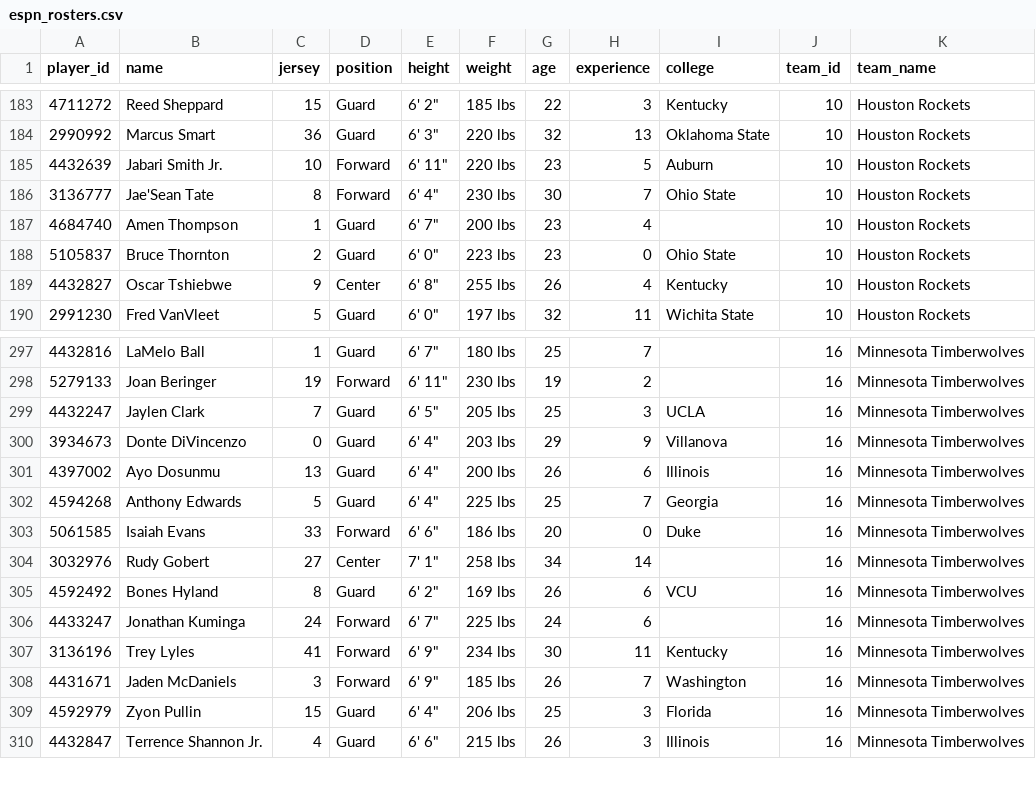
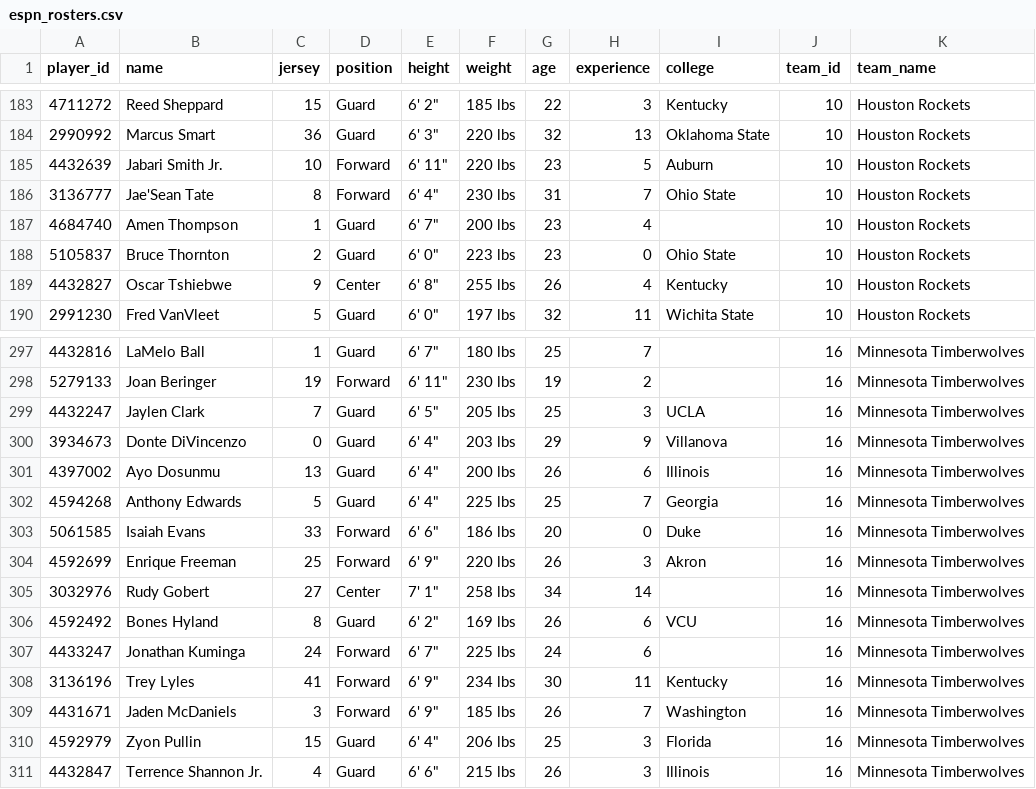
Before and after one commit to Thakky001/NBA, a CSV file: data/raw/espn_rosters.csv, drawn as a sheet; only a part is shown, gaps mark what is left out.

```diff
--- a/data/raw/espn_rosters.csv
+++ b/data/raw/espn_rosters.csv
@@ -185,3 +185,3 @@ player_id,name,jersey,position,height,weight,age,experience,college,team_id,team
 4432639,Jabari Smith Jr.,10,Forward,"6' 11""",220 lbs,23,5,Auburn,10,Houston Rockets
-3136777,Jae'Sean Tate,8,Forward,"6' 4""",230 lbs,30,7,Ohio State,10,Houston Rockets
+3136777,Jae'Sean Tate,8,Forward,"6' 4""",230 lbs,31,7,Ohio State,10,Houston Rockets
 4684740,Amen Thompson,1,Guard,"6' 7""",200 lbs,23,4,,10,Houston Rockets
@@ -303,2 +303,3 @@ player_id,name,jersey,position,height,weight,age,experience,college,team_id,team
 5061585,Isaiah Evans,33,Forward,"6' 6""",186 lbs,20,0,Duke,16,Minnesota Timberwolves
+4592699,Enrique Freeman,25,Forward,"6' 9""",220 lbs,26,3,Akron,16,Minnesota Timberwolves
 3032976,Rudy Gobert,27,Center,"7' 1""",258 lbs,34,14,,16,Minnesota Timberwolves
```
Also changed, not shown: data/raw/espn_recent_games.csv, data/raw/espn_standings.csv.
